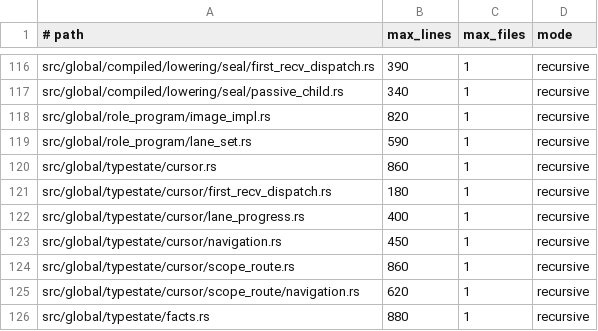
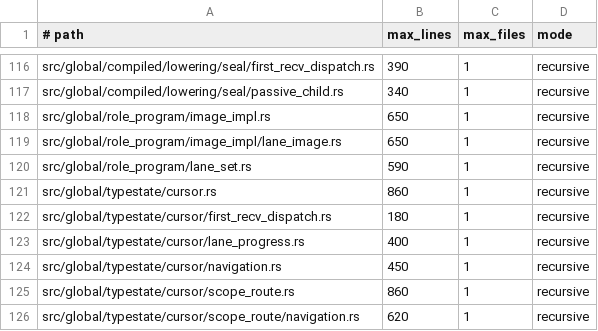
Before and after one commit to hibanaworks/hibana, a TSV file: .github/maintainability/owner_budget.tsv, drawn as a sheet; only a part is shown, gaps mark what is left out; the shorter side is filled out with more unchanged rows.

```diff
--- a/.github/maintainability/owner_budget.tsv
+++ b/.github/maintainability/owner_budget.tsv
@@ -117,3 +117,4 @@ src/global/compiled/lowering/seal/first_recv_dispatch.rs	390	1	recursive
 src/global/compiled/lowering/seal/passive_child.rs	340	1	recursive
-src/global/role_program/image_impl.rs	820	1	recursive
+src/global/role_program/image_impl.rs	650	1	recursive
+src/global/role_program/image_impl/lane_image.rs	650	1	recursive
 src/global/role_program/lane_set.rs	590	1	recursive
```
Also changed, not shown: .github/maintainability/owner_partitions.tsv, 58 other files.
